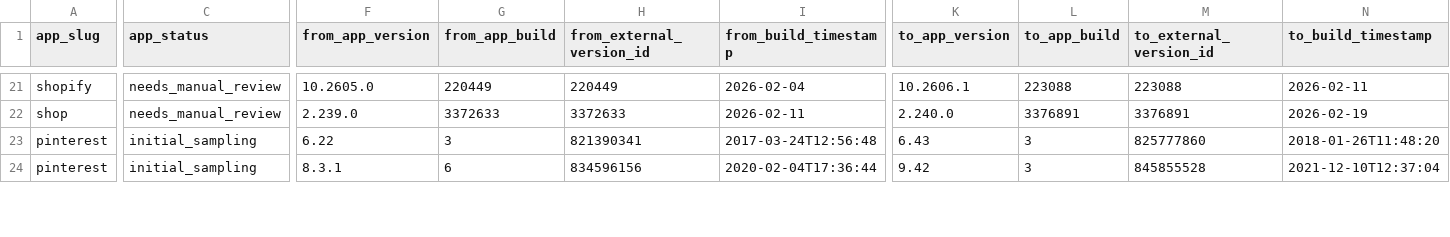
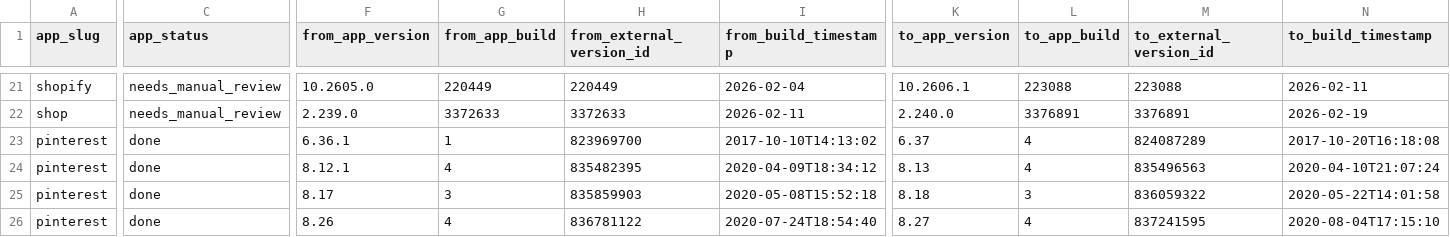
Before and after one commit to wowlocal/rn, a CSV file: reports/all-apps-rn-transitions.csv, drawn as a sheet; only a part is shown, gaps mark what is left out; rows hold the shown columns only; the diff covers the shown part only; the diff names each change by its address in the sheet, - before the commit and + after, or states it on an @@ line.

Commit message:
Refine Pinterest RN boundaries

```diff
--- a/reports/all-apps-rn-transitions.csv
+++ b/reports/all-apps-rn-transitions.csv
-C23:C24 (app_status): initial_sampling
+C23:C24 (app_status): done
-F23 (from_app_version): 6.22
+F23 (from_app_version): 6.36.1
-G23 (from_app_build): 3
+G23 (from_app_build): 1
-H23 (from_external_version_id): 821390341
+H23 (from_external_version_id): 823969700
-I23 (from_build_timestamp): 2017-03-24T12:56:48
+I23 (from_build_timestamp): 2017-10-10T14:13:02
-K23 (to_app_version): 6.43
+K23 (to_app_version): 6.37
-L23:L24 (to_app_build): 3
+L23:L24 (to_app_build): 4
-M23 (to_external_version_id): 825777860
+M23 (to_external_version_id): 824087289
-N23 (to_build_timestamp): 2018-01-26T11:48:20
+N23 (to_build_timestamp): 2017-10-20T16:18:08
-F24 (from_app_version): 8.3.1
+F24 (from_app_version): 8.12.1
-G24 (from_app_build): 6
+G24 (from_app_build): 4
-H24 (from_external_version_id): 834596156
+H24 (from_external_version_id): 835482395
-I24 (from_build_timestamp): 2020-02-04T17:36:44
+I24 (from_build_timestamp): 2020-04-09T18:34:12
-K24 (to_app_version): 9.42
+K24 (to_app_version): 8.13
-M24 (to_external_version_id): 845855528
+M24 (to_external_version_id): 835496563
-N24 (to_build_timestamp): 2021-12-10T12:37:04
+N24 (to_build_timestamp): 2020-04-10T21:07:24
+row 25: pinterest | done | 8.17 | 3 | 835859903 | 2020-05-08T15:52:18 | 8.18 | 3 | 836059322 | 2020-05-22T14:01:58
+row 26: pinterest | done | 8.26 | 4 | 836781122 | 2020-07-24T18:54:40 | 8.27 | 4 | 837241595 | 2020-08-04T17:15:10
```
Also changed, not shown: 16 edited cells elsewhere in this file, reports/all-apps-rn-timeline.csv, reports/pinterest/ranges.csv, 11 other files.
